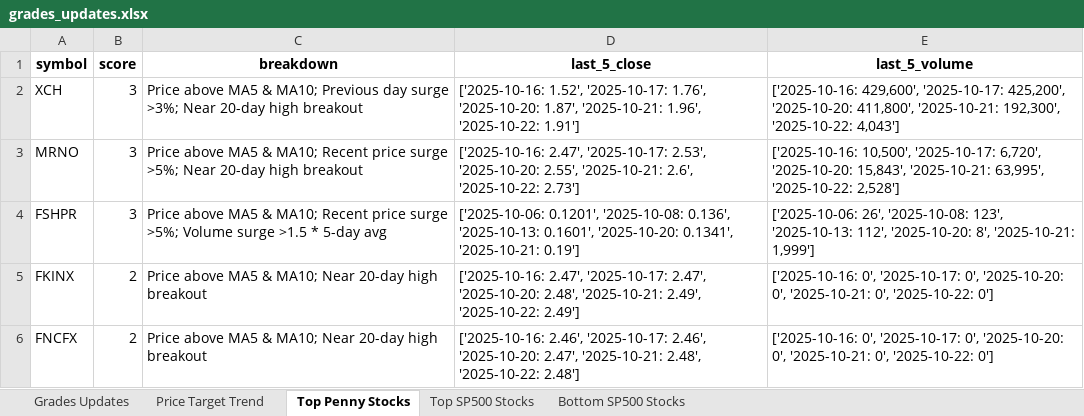
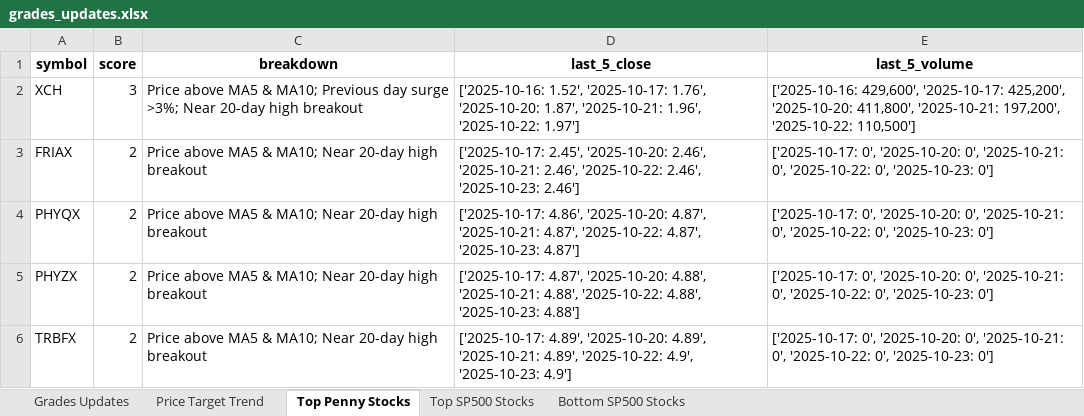
Before and after one commit to apujais007/api-nuggets, an Excel workbook: data/grades_updates.xlsx, sheet Top Penny Stocks, drawn as a sheet; values as stored, in another font and other column widths than the file's, no borders; removed rows and columns are numbered as before the commit, all else as after; the diff names each change by its address in the sheet, - before the commit and + after, or states it on an @@ line.

```diff
--- a/data/grades_updates.xlsx (sheet Top Penny Stocks)
+++ b/data/grades_updates.xlsx (sheet Top Penny Stocks)
-D2 (last_5_close): …1.96', '2025-10-22: 1.91']
+D2 (last_5_close): …1.96', '2025-10-22: 1.97']
-E2 (last_5_volume): …411,800', '2025-10-21: 192,300', '2025-10-22: 4,043']
+E2 (last_5_volume): …411,800', '2025-10-21: 197,200', '2025-10-22: 110,500']
-row 3: MRNO | 3 | Price above MA5 & MA10; Recent price surge >5%; Near 20-day high breakout | ['2025-10-16: 2.47', '2025-10-17: 2.53', '2025-10-20: 2.55', '2025-10-21: 2.6', '2025-10-22: 2.73'] | ['2025-10-16: 10,500', '2025-10-17: 6,720', '2025-10-20: 15,843', '2025-10-21: 63,995', '2025-10-22: 2,528']
-row 4: FSHPR | 3 | Price above MA5 & MA10; Recent price surge >5%; Volume surge >1.5 * 5-day avg | ['2025-10-06: 0.1201', '2025-10-08: 0.136', '2025-10-13: 0.1601', '2025-10-20: 0.1341', '2025-10-21: 0.19'] | ['2025-10-06: 26', '2025-10-08: 123', '2025-10-13: 112', '2025-10-20: 8', '2025-10-21: 1,999']
-A3 (symbol): FKINX
+A3 (symbol): FRIAX
-D3 (last_5_close): ['2025-10-16: 2.47', '2025-10-17: 2.47', '2025-10-20: 2.48', '2025-10-21: 2.49', '2025-10-22: 2.49']
+D3 (last_5_close): ['2025-10-17: 2.45', '2025-10-20: 2.46', '2025-10-21: 2.46', '2025-10-22: 2.46', '2025-10-23: 2.46']
-E3 (last_5_volume): ['2025-10-16: 0', '2025-10-17: 0', '2025-10-20: 0', '2025-10-21: 0', '2025-10-22: 0']
+E3 (last_5_volume): ['2025-10-17: 0', '2025-10-20: 0', '2025-10-21: 0', '2025-10-22: 0', '2025-10-23: 0']
+row 4: PHYQX | 2 | Price above MA5 & MA10; Near 20-day high breakout | ['2025-10-17: 4.86', '2025-10-20: 4.87', '2025-10-21: 4.87', '2025-10-22: 4.87', '2025-10-23: 4.87'] | ['2025-10-17: 0', '2025-10-20: 0', '2025-10-21: 0', '2025-10-22: 0', '2025-10-23: 0']
+row 5: PHYZX | 2 | Price above MA5 & MA10; Near 20-day high breakout | ['2025-10-17: 4.87', '2025-10-20: 4.88', '2025-10-21: 4.88', '2025-10-22: 4.88', '2025-10-23: 4.88'] | ['2025-10-17: 0', '2025-10-20: 0', '2025-10-21: 0', '2025-10-22: 0', '2025-10-23: 0']
-A6 (symbol): FNCFX
+A6 (symbol): TRBFX
-D6 (last_5_close): ['2025-10-16: 2.46', '2025-10-17: 2.46', '2025-10-20: 2.47', '2025-10-21: 2.48', '2025-10-22: 2.48']
+D6 (last_5_close): ['2025-10-17: 4.89', '2025-10-20: 4.89', '2025-10-21: 4.89', '2025-10-22: 4.9', '2025-10-23: 4.9']
-E6 (last_5_volume): ['2025-10-16: 0', '2025-10-17: 0', '2025-10-20: 0', '2025-10-21: 0', '2025-10-22: 0']
+E6 (last_5_volume): ['2025-10-17: 0', '2025-10-20: 0', '2025-10-21: 0', '2025-10-22: 0', '2025-10-23: 0']
```
Also changed, not shown: sheet Top SP500 Stocks, sheet Bottom SP500 Stocks.
